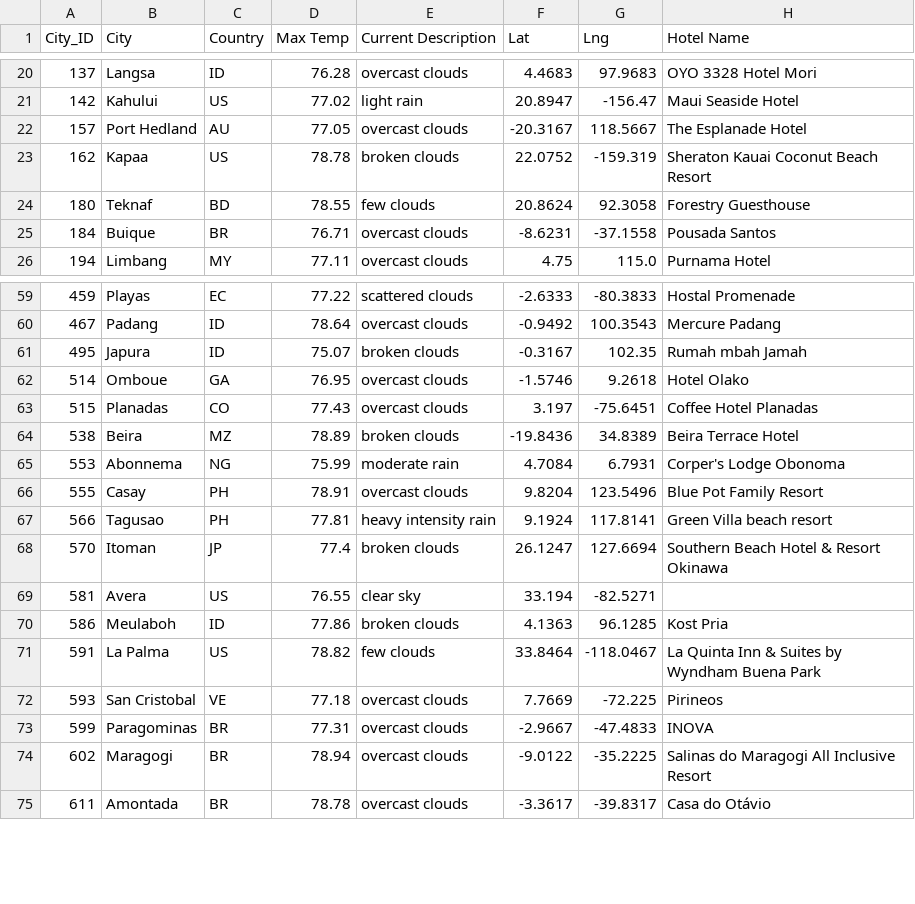
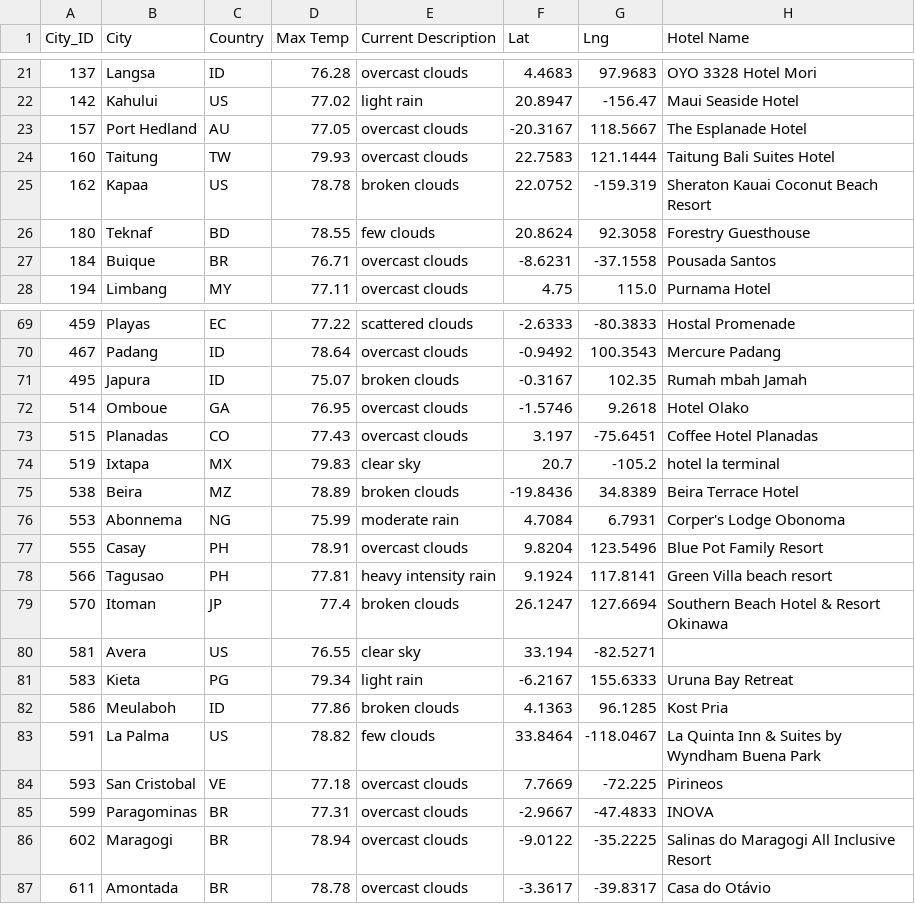
Before and after one commit to lawnshogan/World_Weather_Analysis, a CSV file: Vacation_Search/WeatherPy_vacation.csv, drawn as a sheet; only a part is shown, gaps mark what is left out; the diff covers the shown part only.

```diff
--- a/Vacation_Search/WeatherPy_vacation.csv
+++ b/Vacation_Search/WeatherPy_vacation.csv
@@ -22,2 +23,3 @@ City_ID,City,Country,Max Temp,Current Description,Lat,Lng,Hotel Name
 157,Port Hedland,AU,77.05,overcast clouds,-20.3167,118.5667,The Esplanade Hotel
+160,Taitung,TW,79.93,overcast clouds,22.7583,121.1444,Taitung Bali Suites Hotel
 162,Kapaa,US,78.78,broken clouds,22.0752,-159.319,Sheraton Kauai Coconut Beach Resort
@@ -63,2 +73,3 @@ City_ID,City,Country,Max Temp,Current Description,Lat,Lng,Hotel Name
 515,Planadas,CO,77.43,overcast clouds,3.197,-75.6451,Coffee Hotel Planadas
+519,Ixtapa,MX,79.83,clear sky,20.7,-105.2,hotel la terminal
 538,Beira,MZ,78.89,broken clouds,-19.8436,34.8389,Beira Terrace Hotel
@@ -69,2 +80,3 @@ City_ID,City,Country,Max Temp,Current Description,Lat,Lng,Hotel Name
 581,Avera,US,76.55,clear sky,33.194,-82.5271,
+583,Kieta,PG,79.34,light rain,-6.2167,155.6333,Uruna Bay Retreat
 586,Meulaboh,ID,77.86,broken clouds,4.1363,96.1285,Kost Pria
```
Also changed, not shown: 11 added rows elsewhere in this file, 3 other files.
